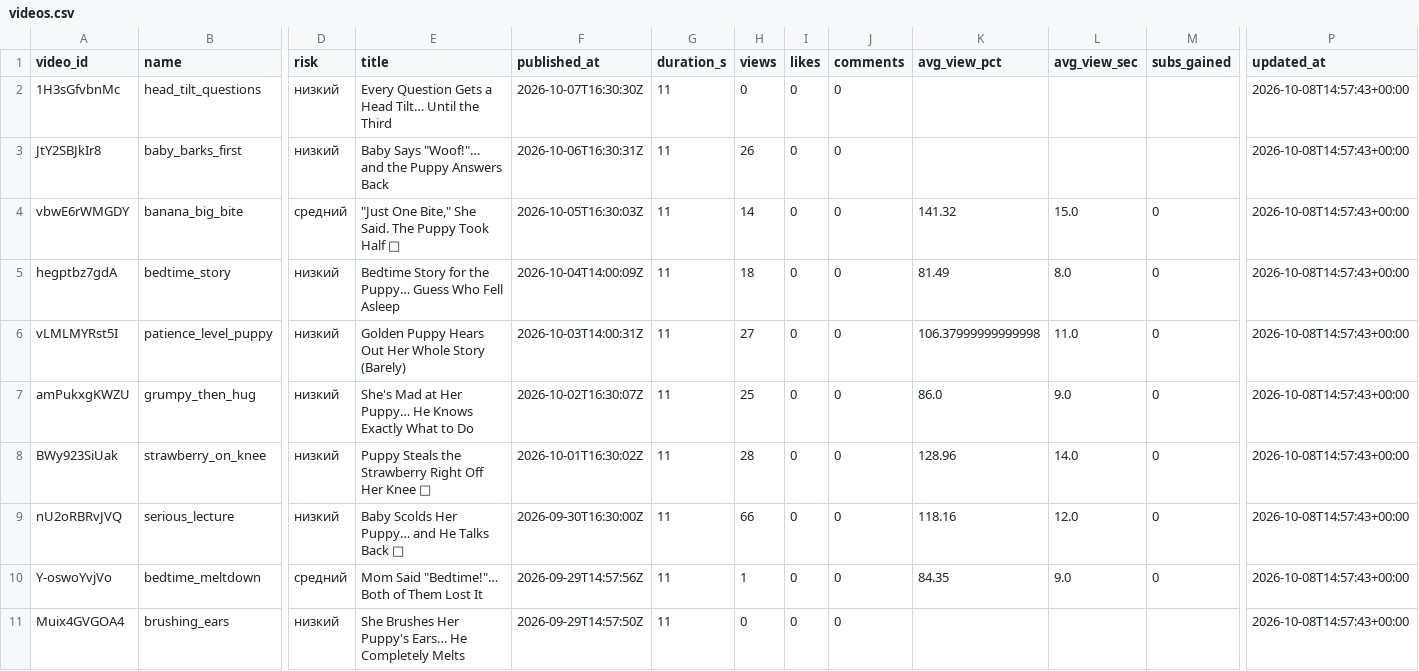
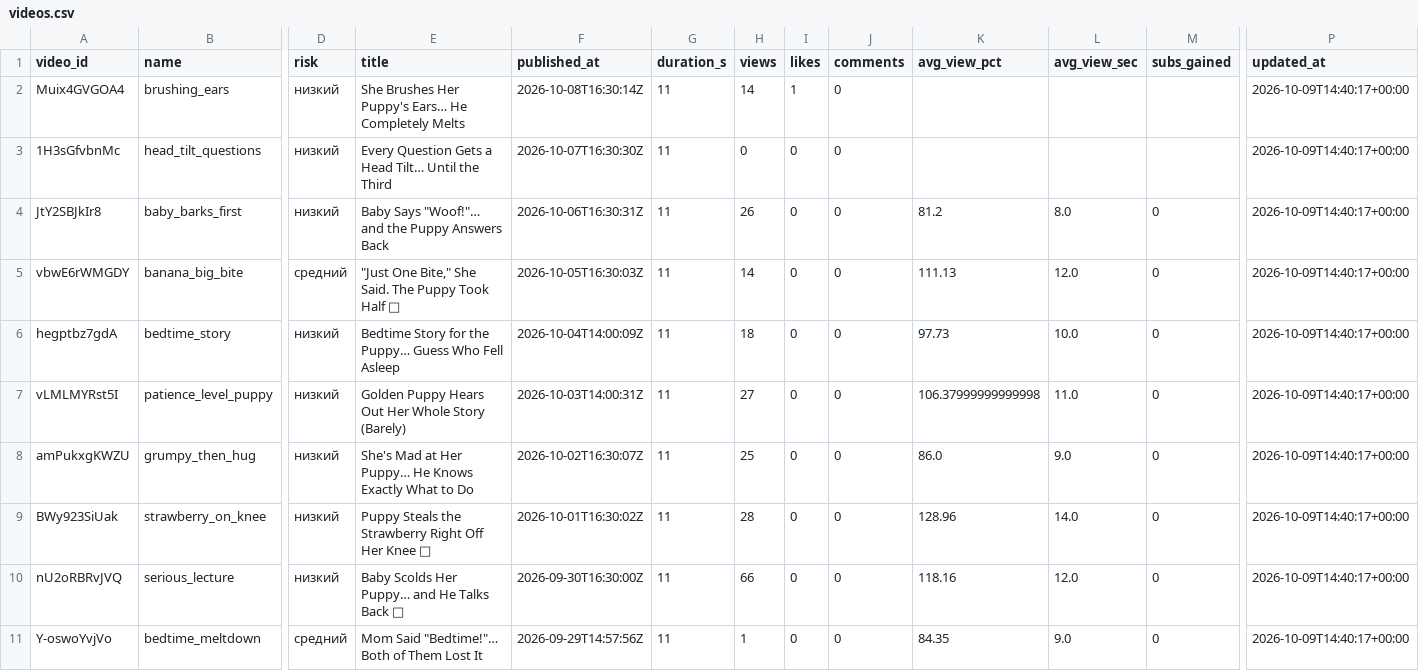
Before and after one commit to korovazzz9-jpg/auto-shorts, a CSV file: stats/baby/videos.csv, drawn as a sheet; only a part is shown, gaps mark what is left out; removed rows and columns are numbered as before the commit, all else as after; rows hold the shown columns only; the diff names each change by its address in the sheet, - before the commit and + after, or states it on an @@ line.

```diff
--- a/stats/baby/videos.csv
+++ b/stats/baby/videos.csv
+row 2: Muix4GVGOA4 | brushing_ears | низкий | She Brushes Her Puppy's Ears… He Completely Melts | 2026-10-08T16:30:14Z | 11 | 14 | 1 | 0 |  |  |  | 2026-10-09T14:40:17+00:00
-P3:P11 (updated_at): 2026-10-08T14:57:43+00:00
+P3:P11 (updated_at): 2026-10-09T14:40:17+00:00
-K4 (avg_view_pct): (empty)
+K4 (avg_view_pct): 81.2
-L4 (avg_view_sec): (empty)
+L4 (avg_view_sec): 8.0
-M4 (subs_gained): (empty)
+M4 (subs_gained): 0
-K5 (avg_view_pct): 141.32
+K5 (avg_view_pct): 111.13
-L5 (avg_view_sec): 15.0
+L5 (avg_view_sec): 12.0
-K6 (avg_view_pct): 81.49
+K6 (avg_view_pct): 97.73
-L6 (avg_view_sec): 8.0
+L6 (avg_view_sec): 10.0
-row 11: Muix4GVGOA4 | brushing_ears | низкий | She Brushes Her Puppy's Ears… He Completely Melts | 2026-09-29T14:57:50Z | 11 | 0 | 0 | 0 |  |  |  | 2026-10-08T14:57:43+00:00
```
Also changed, not shown: stats/baby/daily.csv.
